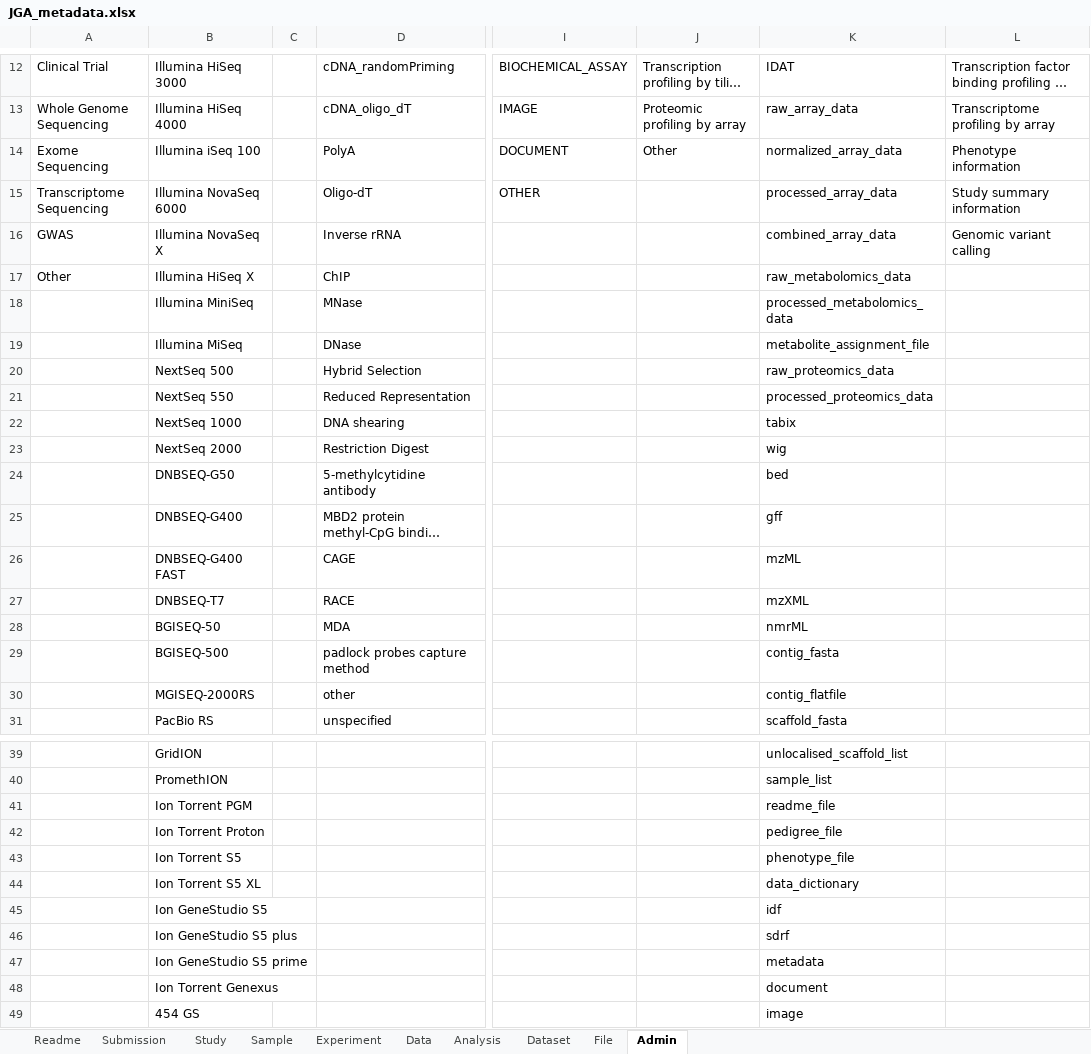
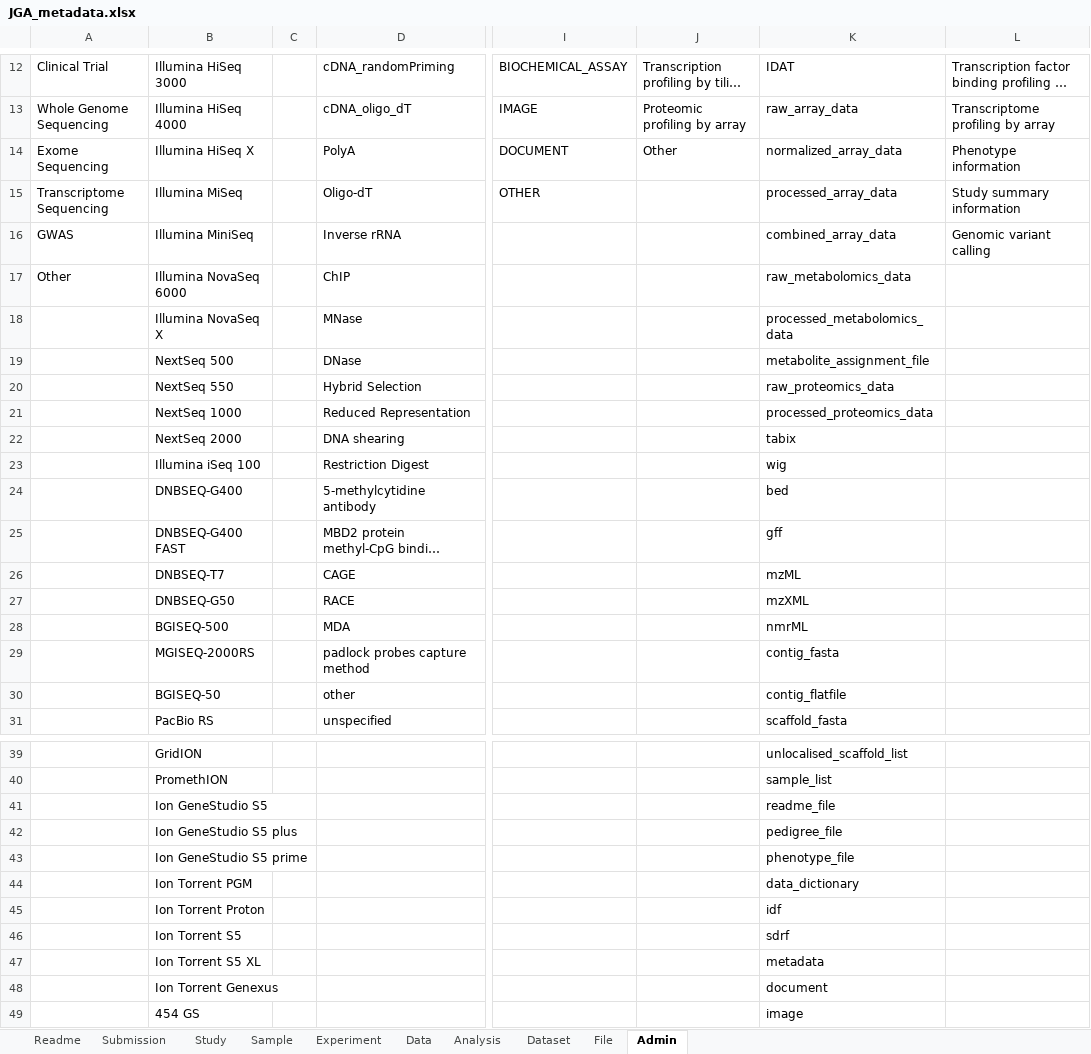
Before and after one commit to machupicchubeta/submission-excel2xml, an Excel workbook: JGA_metadata.xlsx, sheet Admin, drawn as a sheet; only a part is shown, gaps mark what is left out; long unchanged cells end in …; values as stored, in another font and other column widths than the file's, no borders; removed rows and columns are numbered as before the commit, all else as after; rows hold the shown columns only; the diff covers the shown part only; the diff names each change by its address in the sheet, - before the commit and + after, or states it on an @@ line.

```diff
--- a/JGA_metadata.xlsx (sheet Admin)
+++ b/JGA_metadata.xlsx (sheet Admin)
-B14: Illumina iSeq 100
+B14: Illumina HiSeq X
-B15: Illumina NovaSeq 6000
+B15: Illumina MiSeq
-B16: Illumina NovaSeq X
+B16: Illumina MiniSeq
-B17: Illumina HiSeq X
+B17: Illumina NovaSeq 6000
-B18: Illumina MiniSeq
+B18: Illumina NovaSeq X
-B19: Illumina MiSeq
+B19: NextSeq 500
-B20: NextSeq 500
+B20: NextSeq 550
-B21: NextSeq 550
+B21: NextSeq 1000
-B22: NextSeq 1000
+B22: NextSeq 2000
-B23: NextSeq 2000
+B23: Illumina iSeq 100
-B24: DNBSEQ-G50
+B24: DNBSEQ-G400
-B25: DNBSEQ-G400
+B25: DNBSEQ-G400 FAST
-B26: DNBSEQ-G400 FAST
+B26: DNBSEQ-T7
-B27: DNBSEQ-T7
+B27: DNBSEQ-G50
-B28: BGISEQ-50
+B28: BGISEQ-500
-B29: BGISEQ-500
+B29: MGISEQ-2000RS
-B30: MGISEQ-2000RS
+B30: BGISEQ-50
+row 41:  | Ion GeneStudio S5 |  |  |  |  | readme_file
+row 42:  | Ion GeneStudio S5 plus |  |  |  |  | pedigree_file
+row 43:  | Ion GeneStudio S5 prime |  |  |  |  | phenotype_file
-K44: readme_file
+K44: data_dictionary
-K45: pedigree_file
+K45: idf
-K46: phenotype_file
+K46: sdrf
-K47: data_dictionary
+K47: metadata
-row 45:  | Ion GeneStudio S5 |  |  |  |  | idf
-row 46:  | Ion GeneStudio S5 plus |  |  |  |  | sdrf
-row 47:  | Ion GeneStudio S5 prime |  |  |  |  | metadata
```
Also changed, not shown: 2 removed rows and 8 moved rows elsewhere in this sheet, JSUB999999_jga_metadata.xlsx, metadata_dra.xlsx, 2 other files.
